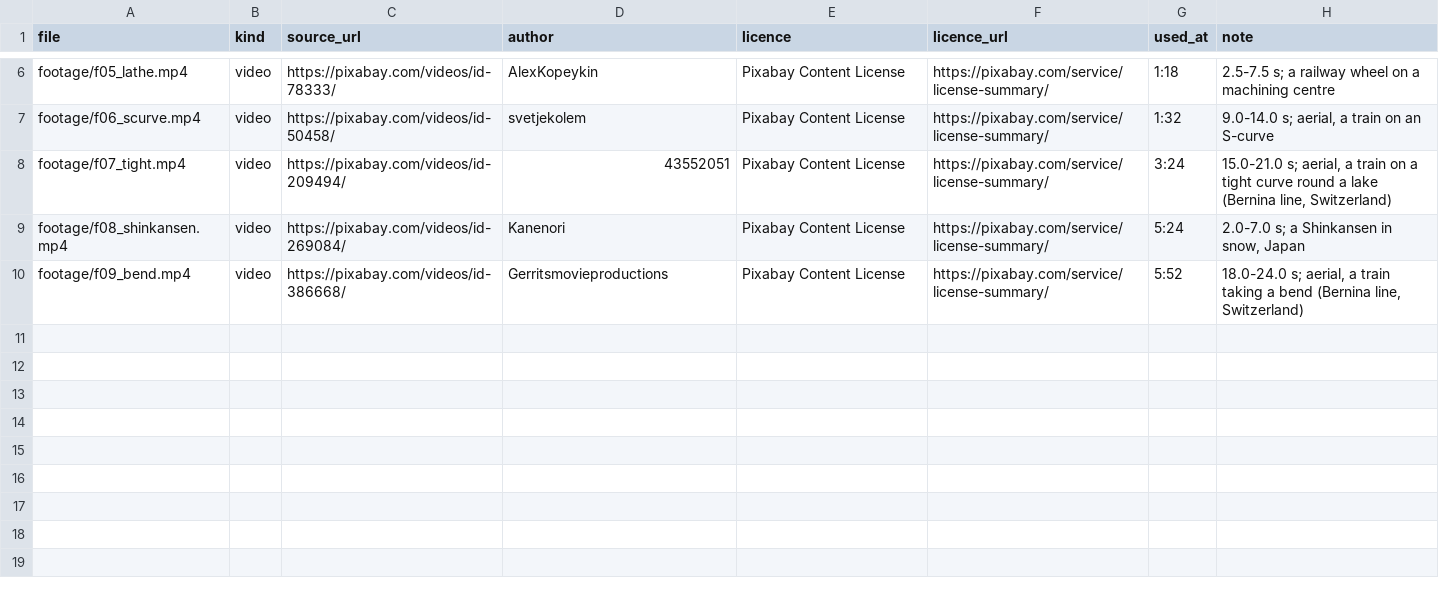
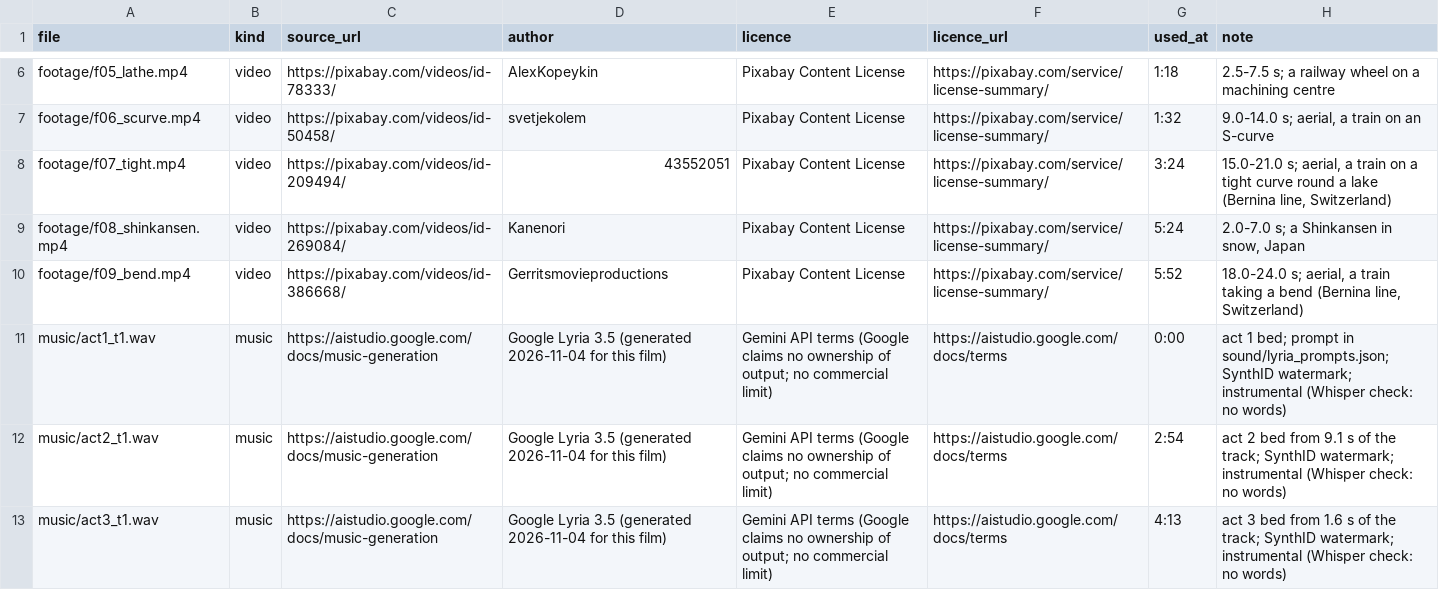
Before and after one commit to mkmk749278/The-Mechanical-Paradox, a CSV file: films/train-wheels/media_manifest.csv, drawn as a sheet; only a part is shown, gaps mark what is left out.

```diff
--- a/films/train-wheels/media_manifest.csv
+++ b/films/train-wheels/media_manifest.csv
@@ -10 +10,4 @@ footage/f08_shinkansen.mp4,video,https://pixabay.com/videos/id-269084/,Kanenori,
 footage/f09_bend.mp4,video,https://pixabay.com/videos/id-386668/,Gerritsmovieproductions,Pixabay Content License,https://pixabay.com/service/license-summary/,5:52,"18.0-24.0 s; aerial, a train taking a bend (Bernina line, Switzerland)"
+music/act1_t1.wav,music,https://aistudio.google.com/docs/music-generation,Google Lyria 3.5 (generated 2026-11-04 for this film),Gemini API terms (Google claims no ownership of output; no commercial limit),https://aistudio.google.com/docs/terms,0:00,"act 1 bed; prompt in sound/lyria_prompts.json; SynthID watermark; instrumental (Whisper check: no words)"
+music/act2_t1.wav,music,https://aistudio.google.com/docs/music-generation,Google Lyria 3.5 (generated 2026-11-04 for this film),Gemini API terms (Google claims no ownership of output; no commercial limit),https://aistudio.google.com/docs/terms,2:54,"act 2 bed from 9.1 s of the track; SynthID watermark; instrumental (Whisper check: no words)"
+music/act3_t1.wav,music,https://aistudio.google.com/docs/music-generation,Google Lyria 3.5 (generated 2026-11-04 for this film),Gemini API terms (Google claims no ownership of output; no commercial limit),https://aistudio.google.com/docs/terms,4:13,"act 3 bed from 1.6 s of the track; SynthID watermark; instrumental (Whisper check: no words)"
```
Also changed, not shown: 8 other files.
